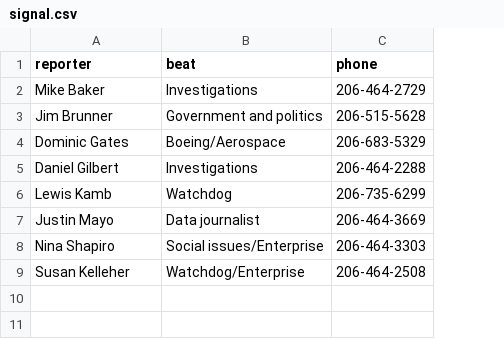
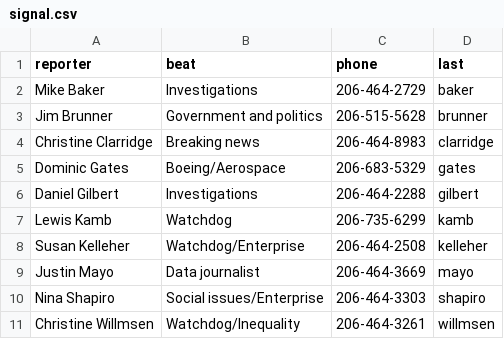
Before and after one commit to seattletimes/st-news-tips, a CSV file: data/signal.csv, drawn as a sheet; addresses are those after the commit; the diff names each change by its address in the sheet, - before the commit and + after, or states it on an @@ line.

Commit message:
Add the Christines

```diff
--- a/data/signal.csv
+++ b/data/signal.csv
+column D (last), rows 2-3: baker | brunner; rows 5-7: gates | gilbert | kamb; rows 9-10: mayo | shapiro
+row 4: Christine Clarridge | Breaking news | 206-464-8983 | clarridge
@@ row 9 moved to row 8: Susan Kelleher @@
+row 11: Christine Willmsen | Watchdog/Inequality | 206-464-3261 | willmsen
```
Also changed, not shown: 1 other file.
